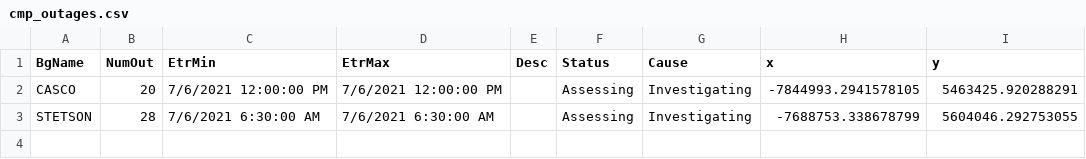
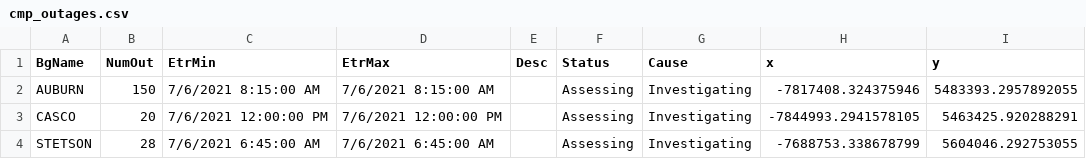
Before and after one commit to abkfenris/cmp-outages, a CSV file: cmp_outages.csv, drawn as a sheet.

```diff
--- a/cmp_outages.csv
+++ b/cmp_outages.csv
@@ -1,3 +1,4 @@
 BgName,NumOut,EtrMin,EtrMax,Desc,Status,Cause,x,y
+AUBURN,150,7/6/2021 8:15:00 AM,7/6/2021 8:15:00 AM,,Assessing,Investigating,-7817408.324375946,5483393.2957892055
 CASCO,20,7/6/2021 12:00:00 PM,7/6/2021 12:00:00 PM,,Assessing,Investigating,-7844993.2941578105,5463425.920288291
-STETSON,28,7/6/2021 6:30:00 AM,7/6/2021 6:30:00 AM,,Assessing,Investigating,-7688753.338678799,5604046.292753055
+STETSON,28,7/6/2021 6:45:00 AM,7/6/2021 6:45:00 AM,,Assessing,Investigating,-7688753.338678799,5604046.292753055
```
